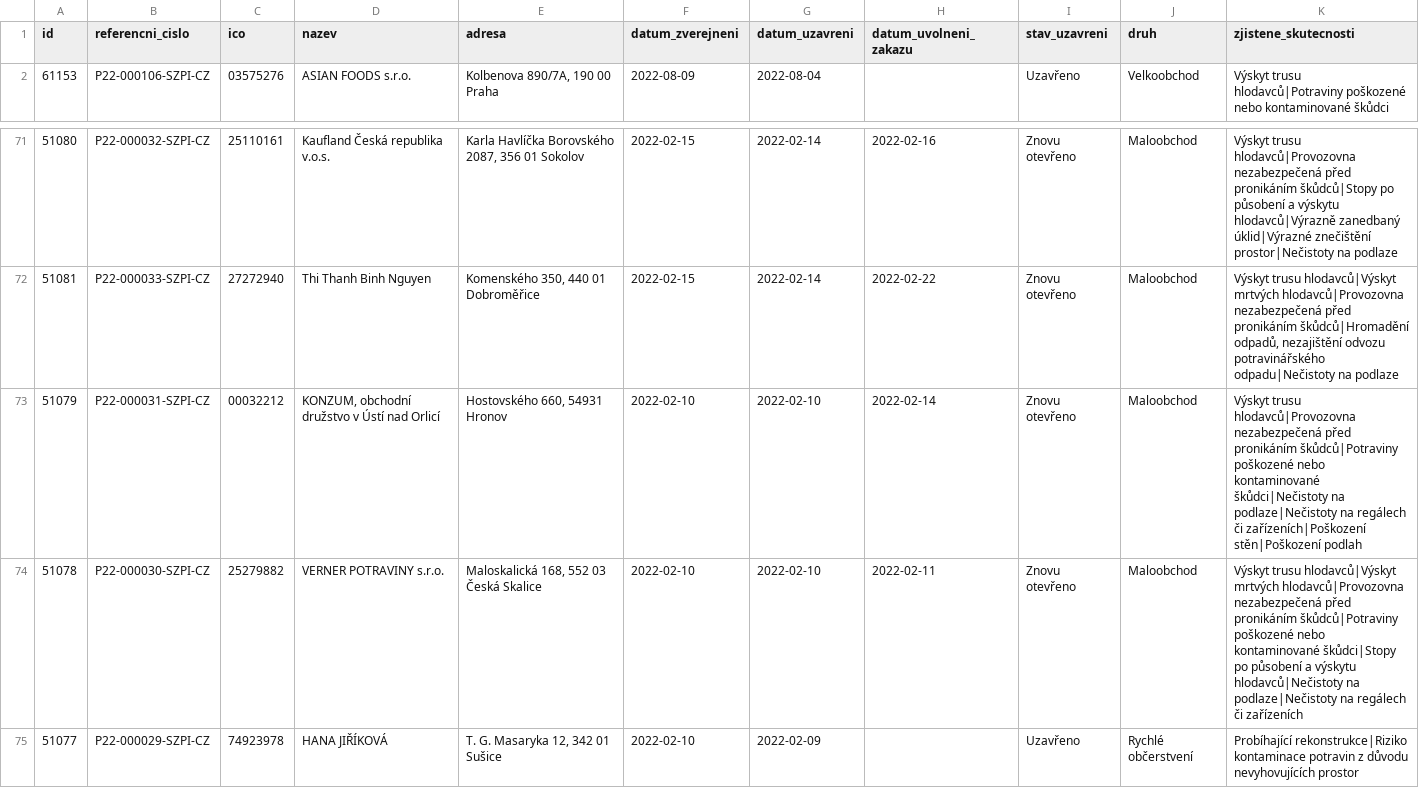
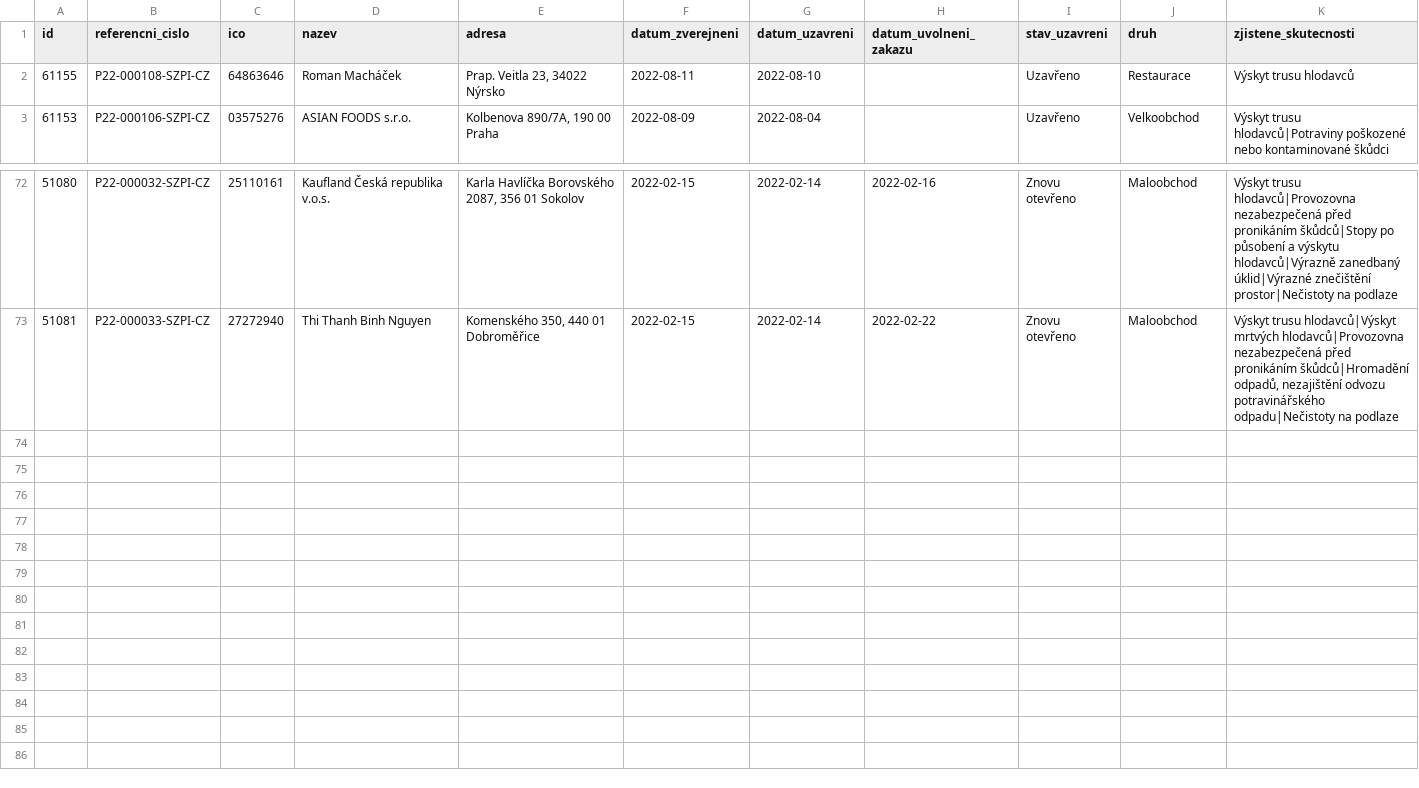
Before and after one commit to jandolezal/potraviny, a CSV file: data/actual.csv, drawn as a sheet; only a part is shown, gaps mark what is left out; removed rows and columns are numbered as before the commit, all else as after; the diff names each change by its address in the sheet, - before the commit and + after, or states it on an @@ line.

```diff
--- a/data/actual.csv
+++ b/data/actual.csv
+row 2: 61155 | P22-000108-SZPI-CZ | 64863646 | Roman Macháček | Prap. Veitla 23, 34022 Nýrsko | 2022-08-11 | 2022-08-10 |  | Uzavřeno | Restaurace | Výskyt trusu hlodavců
-row 73: 51079 | P22-000031-SZPI-CZ | 00032212 | KONZUM, obchodní družstvo v Ústí nad Orlicí | Hostovského 660, 54931 Hronov | 2022-02-10 | 2022-02-10 | 2022-02-14 | Znovu otevřeno | Maloobchod | Výskyt trusu hlodavců|Provozovna nezabezpečená před pronikáním škůdců|Potraviny poškozené nebo kontaminované škůdci|Nečistoty na podlaze|Nečistoty na regálech či zařízeních|Poškození stěn|Poškození podlah
-row 74: 51078 | P22-000030-SZPI-CZ | 25279882 | VERNER POTRAVINY s.r.o. | Maloskalická 168, 552 03 Česká Skalice | 2022-02-10 | 2022-02-10 | 2022-02-11 | Znovu otevřeno | Maloobchod | Výskyt trusu hlodavců|Výskyt mrtvých hlodavců|Provozovna nezabezpečená před pronikáním škůdců|Potraviny poškozené nebo kontaminované škůdci|Stopy po působení a výskytu hlodavců|Nečistoty na podlaze|Nečistoty na regálech či zařízeních
-row 75: 51077 | P22-000029-SZPI-CZ | 74923978 | HANA JIŘÍKOVÁ | T. G. Masaryka 12, 342 01 Sušice | 2022-02-10 | 2022-02-09 |  | Uzavřeno | Rychlé občerstvení | Probíhající rekonstrukce|Riziko kontaminace potravin z důvodu nevyhovujících prostor
```
Also changed, not shown: data/archive.csv.
